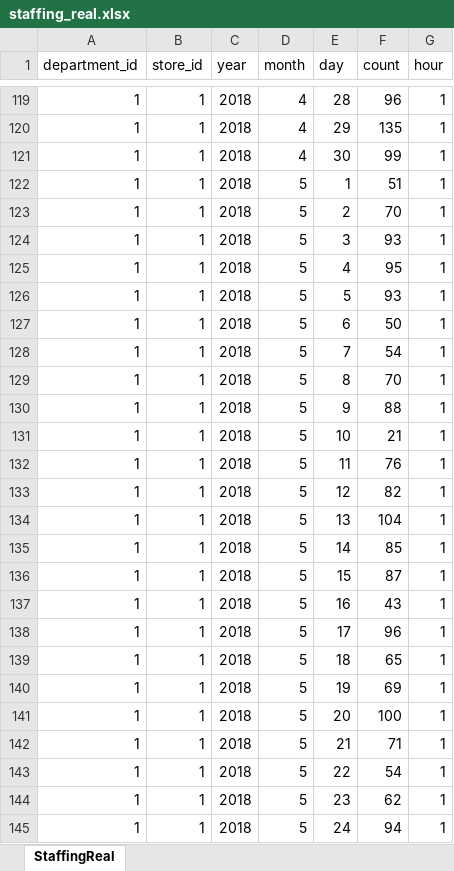
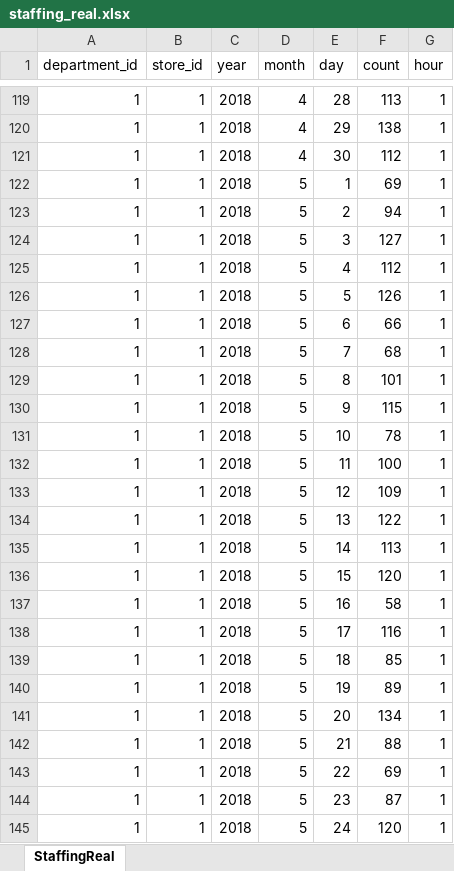
Before and after one commit to Sophia-Sergio/tooxs, an Excel workbook: lib/tasks/data/staffing_real.xlsx, sheet StaffingReal, drawn as a sheet; only a part is shown, gaps mark what is left out; values as stored, in another font and other column widths than the file's, no borders; the diff covers the shown part only; the diff names each change by its address in the sheet, - before the commit and + after, or states it on an @@ line.

Commit message:
chore: add staffing_real and sale_plan new data

```diff
--- a/lib/tasks/data/staffing_real.xlsx (sheet StaffingReal)
+++ b/lib/tasks/data/staffing_real.xlsx (sheet StaffingReal)
-F119 (count): 96
+F119 (count): 113
-F120 (count): 135
+F120 (count): 138
-F121 (count): 99
+F121 (count): 112
-F122 (count): 51
+F122 (count): 69
-F123 (count): 70
+F123 (count): 94
-F124 (count): 93
+F124 (count): 127
-F125 (count): 95
+F125 (count): 112
-F126 (count): 93
+F126 (count): 126
-F127 (count): 50
+F127 (count): 66
-F128 (count): 54
+F128 (count): 68
-F129 (count): 70
+F129 (count): 101
-F130 (count): 88
+F130 (count): 115
-F131 (count): 21
+F131 (count): 78
-F132 (count): 76
+F132 (count): 100
-F133 (count): 82
+F133 (count): 109
-F134 (count): 104
+F134 (count): 122
-F135 (count): 85
+F135 (count): 113
-F136 (count): 87
+F136 (count): 120
-F137 (count): 43
+F137 (count): 58
-F138 (count): 96
+F138 (count): 116
-F139 (count): 65
+F139 (count): 85
-F140 (count): 69
+F140 (count): 89
-F141 (count): 100
+F141 (count): 134
-F142 (count): 71
+F142 (count): 88
-F143 (count): 54
+F143 (count): 69
-F144 (count): 62
+F144 (count): 87
-F145 (count): 94
+F145 (count): 120
```
Also changed, not shown: 64 edited cells elsewhere in this sheet, lib/tasks/data/sale_plans.xlsx, 1 other file.
